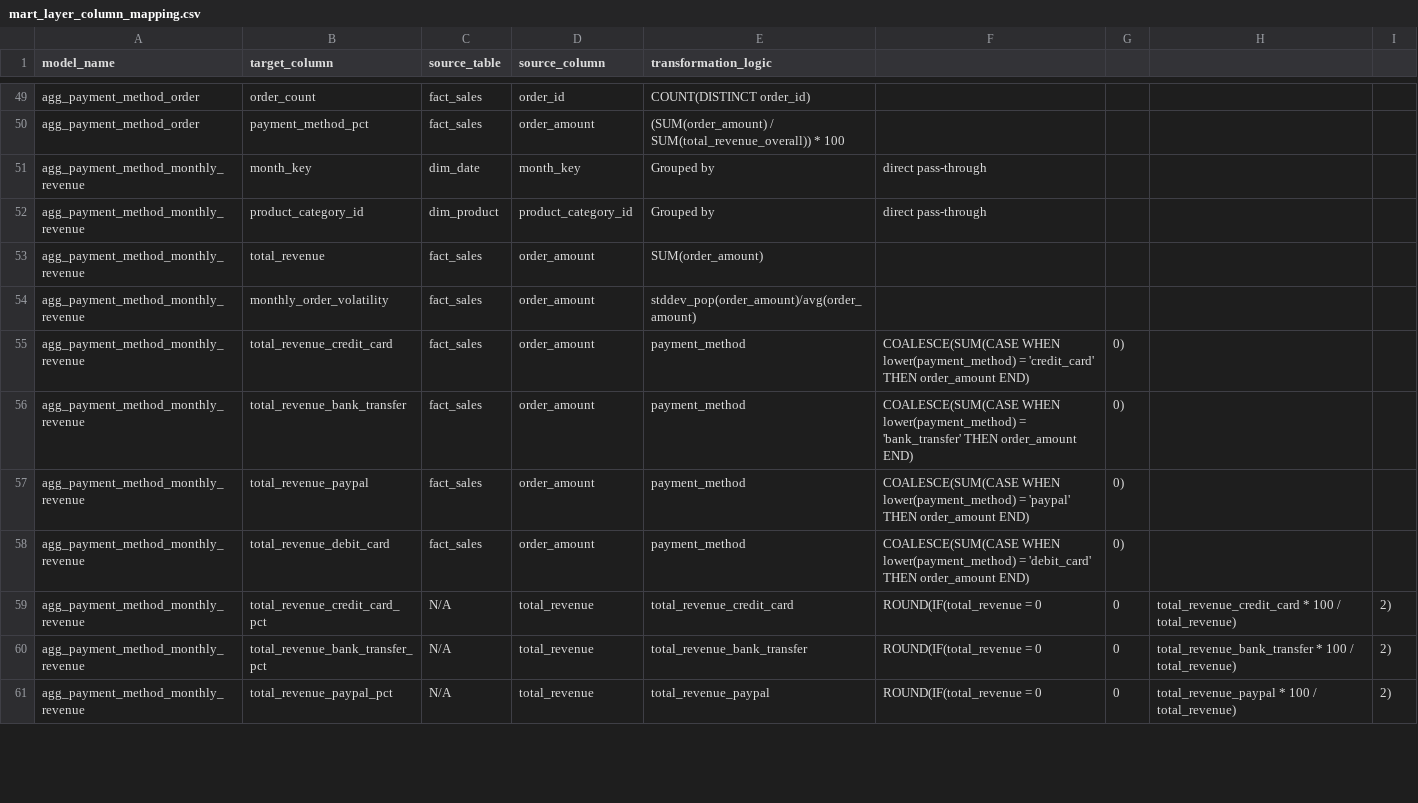
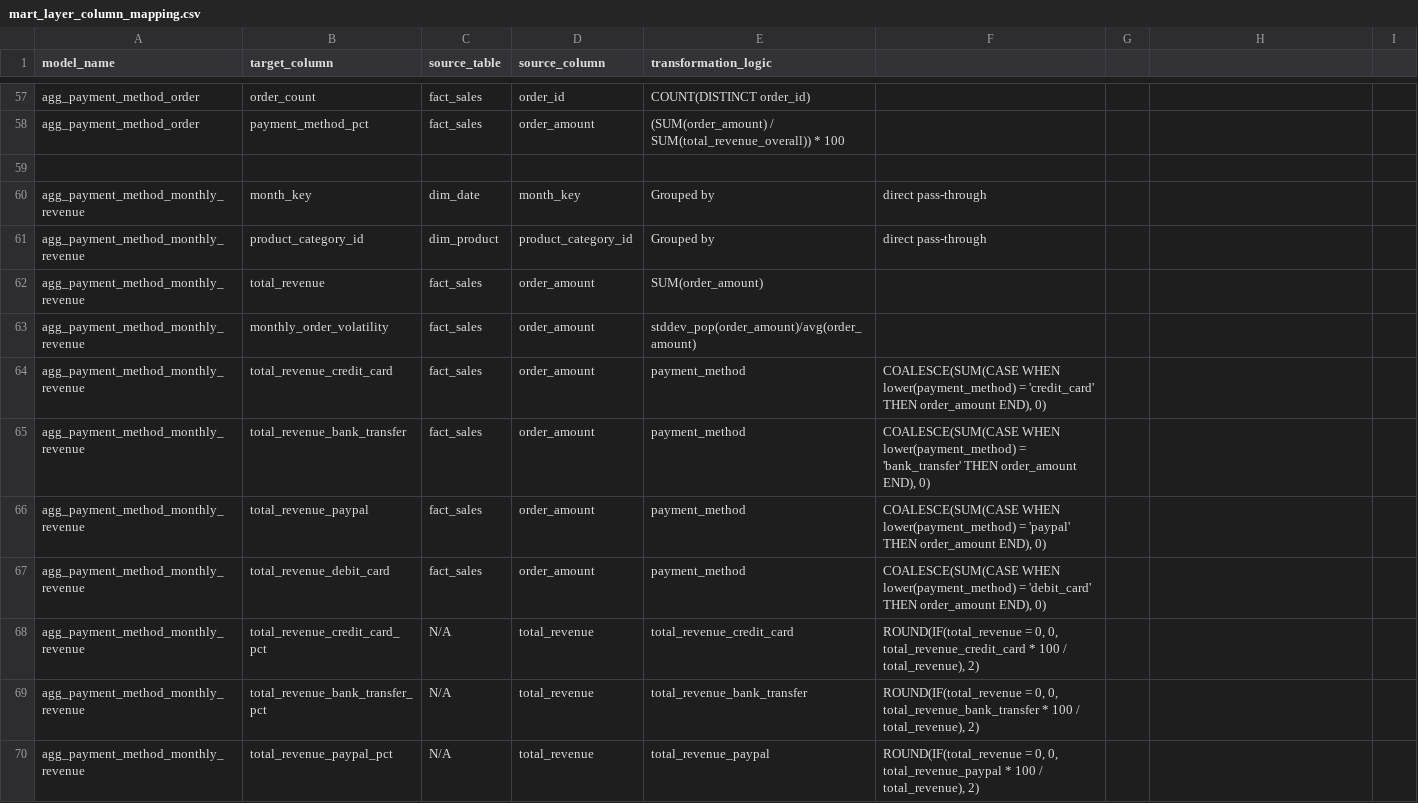
Before and after one commit to amit-ghosh-207/dp_sales_dbt, a CSV file: docs/mart_layer_column_mapping.csv, drawn as a sheet; only a part is shown, gaps mark what is left out; the diff covers the shown part only.

Commit message:
mapping fix

```diff
--- a/docs/mart_layer_column_mapping.csv
+++ b/docs/mart_layer_column_mapping.csv
@@ -50,2 +58,3 @@ agg_payment_method_order,order_count,fact_sales,order_id,COUNT(DISTINCT order_id
 agg_payment_method_order,payment_method_pct,fact_sales,order_amount,(SUM(order_amount) / SUM(total_revenue_overall)) * 100
+
 agg_payment_method_monthly_revenue,month_key,dim_date,month_key,Grouped by, direct pass-through
@@ -54,8 +63,8 @@ agg_payment_method_monthly_revenue,total_revenue,fact_sales,order_amount,SUM(ord
 agg_payment_method_monthly_revenue,monthly_order_volatility,fact_sales,order_amount,stddev_pop(order_amount)/avg(order_amount)
-agg_payment_method_monthly_revenue,total_revenue_credit_card,fact_sales,order_amount,payment_method,COALESCE(SUM(CASE WHEN lower(payment_method) = 'credit_card' THEN order_amount END), 0)
-agg_payment_method_monthly_revenue,total_revenue_bank_transfer,fact_sales,order_amount,payment_method,COALESCE(SUM(CASE WHEN lower(payment_method) = 'bank_transfer' THEN order_amount END), 0)
-agg_payment_method_monthly_revenue,total_revenue_paypal,fact_sales,order_amount,payment_method,COALESCE(SUM(CASE WHEN lower(payment_method) = 'paypal' THEN order_amount END), 0)
-agg_payment_method_monthly_revenue,total_revenue_debit_card,fact_sales,order_amount,payment_method,COALESCE(SUM(CASE WHEN lower(payment_method) = 'debit_card' THEN order_amount END), 0)
-agg_payment_method_monthly_revenue,total_revenue_credit_card_pct,N/A,total_revenue,total_revenue_credit_card,ROUND(IF(total_revenue = 0, 0, total_revenue_credit_card * 100 / total_revenue), 2)
-agg_payment_method_monthly_revenue,total_revenue_bank_transfer_pct,N/A,total_revenue,total_revenue_bank_transfer,ROUND(IF(total_revenue = 0, 0, total_revenue_bank_transfer * 100 / total_revenue), 2)
-agg_payment_method_monthly_revenue,total_revenue_paypal_pct,N/A,total_revenue,total_revenue_paypal,ROUND(IF(total_revenue = 0, 0, total_revenue_paypal * 100 / total_revenue), 2)
+agg_payment_method_monthly_revenue,total_revenue_credit_card,fact_sales,order_amount,payment_method,"COALESCE(SUM(CASE WHEN lower(payment_method) = 'credit_card' THEN order_amount END), 0)"
+agg_payment_method_monthly_revenue,total_revenue_bank_transfer,fact_sales,order_amount,payment_method,"COALESCE(SUM(CASE WHEN lower(payment_method) = 'bank_transfer' THEN order_amount END), 0)"
+agg_payment_method_monthly_revenue,total_revenue_paypal,fact_sales,order_amount,payment_method,"COALESCE(SUM(CASE WHEN lower(payment_method) = 'paypal' THEN order_amount END), 0)"
+agg_payment_method_monthly_revenue,total_revenue_debit_card,fact_sales,order_amount,payment_method,"COALESCE(SUM(CASE WHEN lower(payment_method) = 'debit_card' THEN order_amount END), 0)"
+agg_payment_method_monthly_revenue,total_revenue_credit_card_pct,N/A,total_revenue,total_revenue_credit_card,"ROUND(IF(total_revenue = 0, 0, total_revenue_credit_card * 100 / total_revenue), 2)"
+agg_payment_method_monthly_revenue,total_revenue_bank_transfer_pct,N/A,total_revenue,total_revenue_bank_transfer,"ROUND(IF(total_revenue = 0, 0, total_revenue_bank_transfer * 100 / total_revenue), 2)"
+agg_payment_method_monthly_revenue,total_revenue_paypal_pct,N/A,total_revenue,total_revenue_paypal,"ROUND(IF(total_revenue = 0, 0, total_revenue_paypal * 100 / total_revenue), 2)"
```
Also changed, not shown: 9 added rows and 23 edited cells elsewhere in this file.
